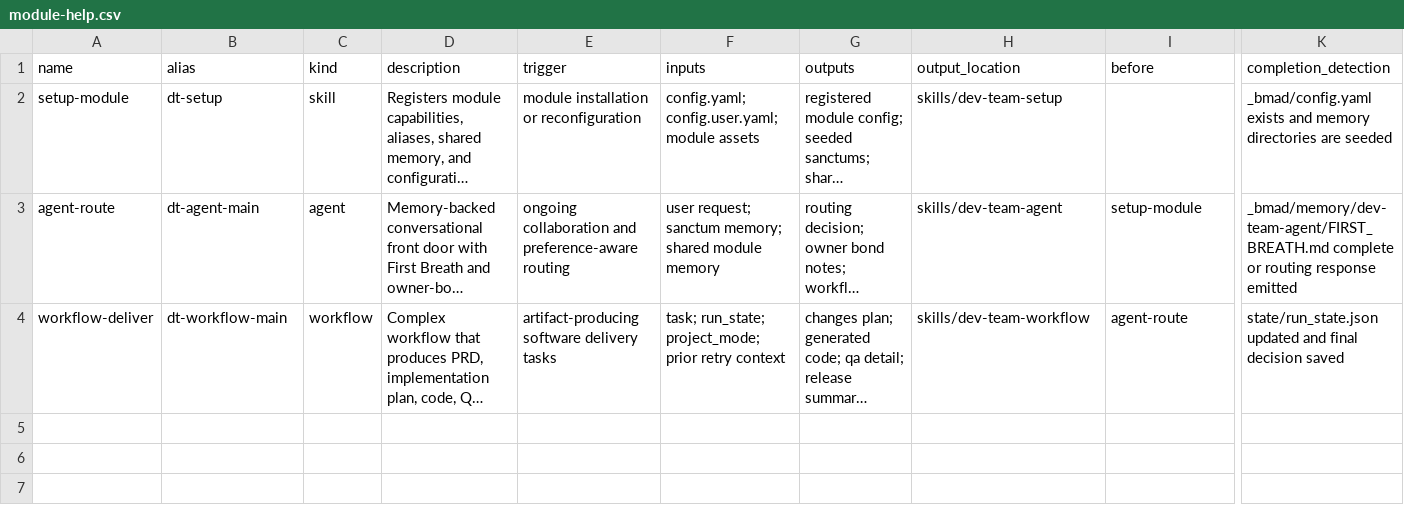
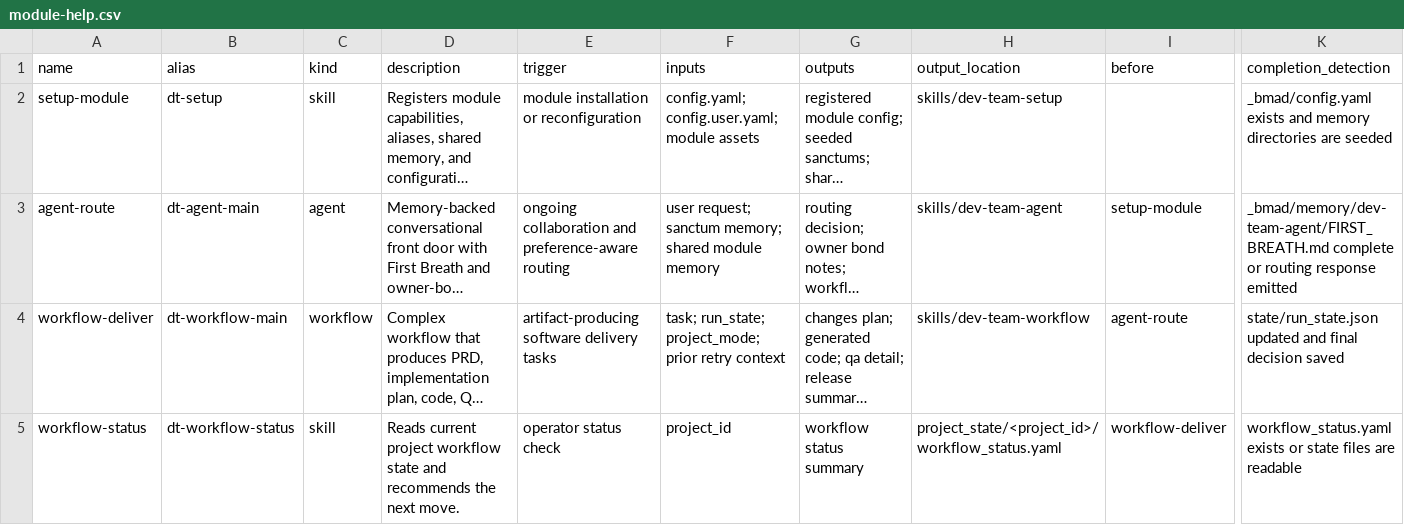
Before and after one commit to sang222/generate-react-web, a CSV file: _bmad/module-help.csv, drawn as a sheet; only a part is shown, gaps mark what is left out; long unchanged cells end in …; rows hold the shown columns only; the diff names each change by its address in the sheet, - before the commit and + after, or states it on an @@ line.

```diff
--- a/_bmad/module-help.csv
+++ b/_bmad/module-help.csv
+row 5: workflow-status | dt-workflow-status | skill | Reads current project workflow state and recommends the next move. | operator status check | project_id | workflow status summary | project_state/<project_id>/workflow_status.yaml | workflow-deliver | workflow_status.yaml exists or state files are readable
```
Also changed, not shown: 17 other files.
